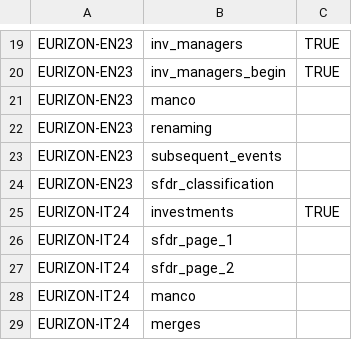
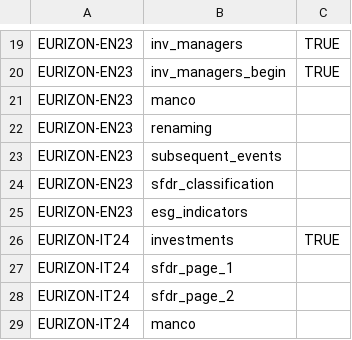
Before and after one commit to tvp-freeports/analysis_finance_reports, a CSV file: src/freeports_analysis/formats/algorithms/data/alghoritms_schedule.csv, drawn as a sheet; only a part is shown, gaps mark what is left out; the shorter side is filled out with more unchanged rows; the diff names each change by its address in the sheet, - before the commit and + after, or states it on an @@ line.

```diff
--- a/src/freeports_analysis/formats/algorithms/data/alghoritms_schedule.csv
+++ b/src/freeports_analysis/formats/algorithms/data/alghoritms_schedule.csv
+row 25: EURIZON-EN23 | esg_indicators
```
Also changed, not shown: src/freeports_analysis/formats/algorithms/data/mapping.csv, src/freeports_analysis/formats/algorithms/structured/page_classify/args.csv, 8 other files.
